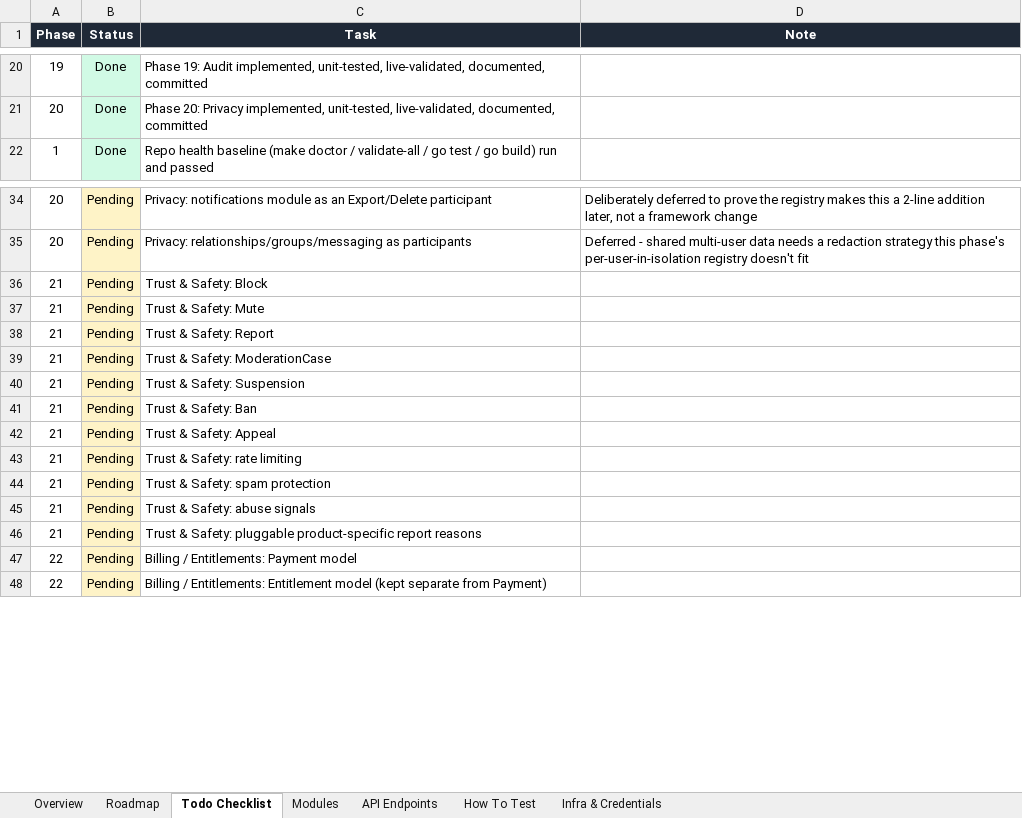
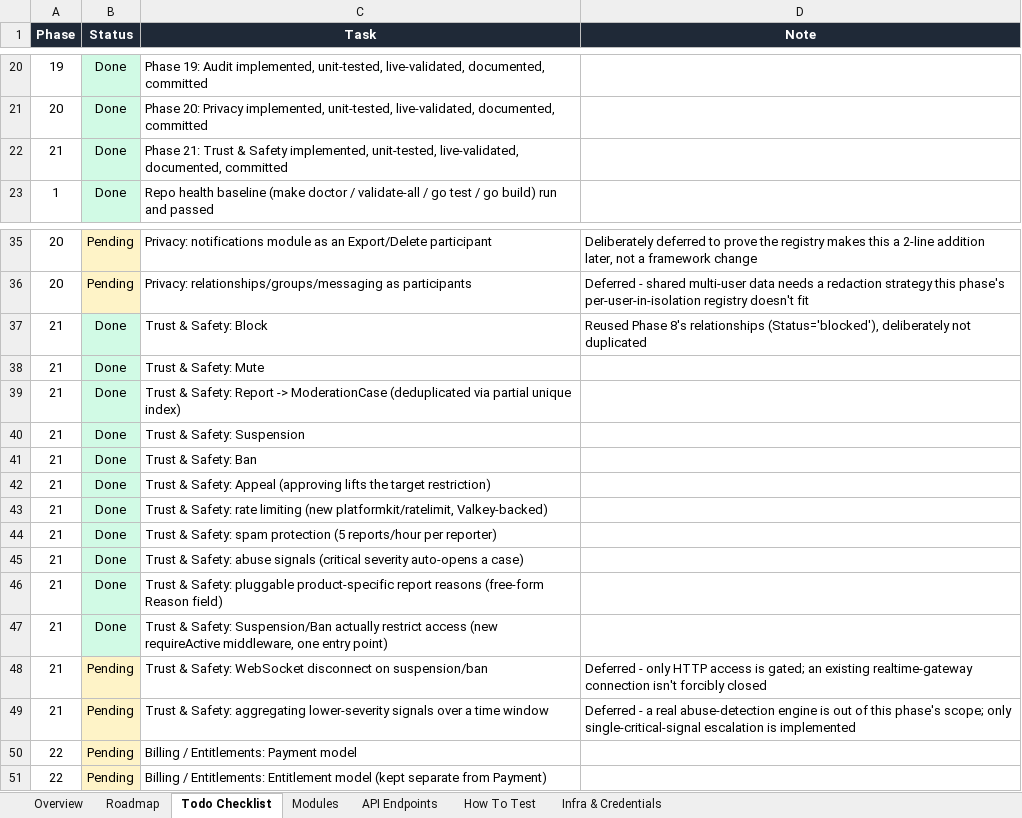
Before and after one commit to azariah1997/core, an Excel workbook: docs/control/data.xlsx, sheet Todo Checklist, drawn as a sheet; only a part is shown, gaps mark what is left out; values as stored, in another font and other column widths than the file's, no borders; table styles not drawn; removed rows and columns are numbered as before the commit, all else as after; the diff names each change by its address in the sheet, - before the commit and + after, or states it on an @@ line.

```diff
--- a/docs/control/data.xlsx (sheet Todo Checklist)
+++ b/docs/control/data.xlsx (sheet Todo Checklist)
+row 22: 21 | Done | Phase 21: Trust & Safety implemented, unit-tested, live-validated, documented, committed
-B37:B38 (Status): Pending
+B37:B38 (Status): Done
-B37:B38 fill: #FEF3C7
+B37:B38 fill: #D1FAE5
-D37 (Note): (empty)
+D37 (Note): Reused Phase 8's relationships (Status='blocked'), deliberately not duplicated
-row 38: 21 | Pending | Trust & Safety: Report
-row 39: 21 | Pending | Trust & Safety: ModerationCase
+row 39: 21 | Done | Trust & Safety: Report -> ModerationCase (deduplicated via partial unique index)
-B40:B41 (Status): Pending
+B40:B41 (Status): Done
-B40:B41 fill: #FEF3C7
+B40:B41 fill: #D1FAE5
-row 42: 21 | Pending | Trust & Safety: Appeal
-row 43: 21 | Pending | Trust & Safety: rate limiting
+row 42: 21 | Done | Trust & Safety: Appeal (approving lifts the target restriction)
+row 43: 21 | Done | Trust & Safety: rate limiting (new platformkit/ratelimit, Valkey-backed)
+row 44: 21 | Done | Trust & Safety: spam protection (5 reports/hour per reporter)
+row 45: 21 | Done | Trust & Safety: abuse signals (critical severity auto-opens a case)
+row 46: 21 | Done | Trust & Safety: pluggable product-specific report reasons (free-form Reason field)
+row 47: 21 | Done | Trust & Safety: Suspension/Ban actually restrict access (new requireActive middleware, one entry point)
-C48 (Task): Trust & Safety: spam protection
+C48 (Task): Trust & Safety: WebSocket disconnect on suspension/ban
-D48 (Note): (empty)
+D48 (Note): Deferred - only HTTP access is gated; an existing realtime-gateway connection isn't forcibly closed
-row 45: 21 | Pending | Trust & Safety: abuse signals
-C49 (Task): …& Safety: pluggable product-specific report reasons
+C49 (Task): …& Safety: aggregating lower-severity signals over a time window
-D49 (Note): (empty)
+D49 (Note): Deferred - a real abuse-detection engine is out of this phase's scope; only single-critical-signal escalation is implemented
```
Also changed, not shown: sheet API Endpoints, sheet Overview, sheet Modules, sheet Roadmap, 3 other files.
